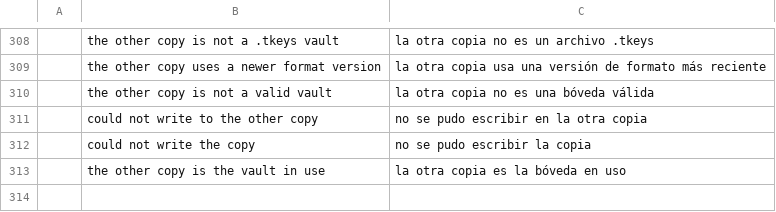
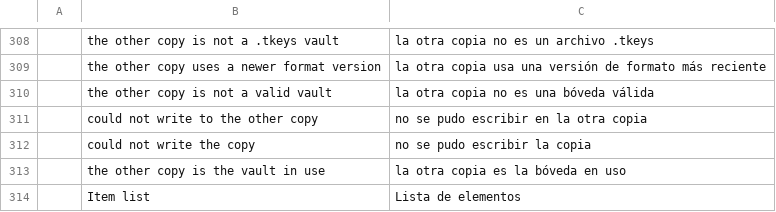
Before and after one commit to Anon5T4R/Local-Keys, a TSV file: i18n/locales/es/localkeys.tsv, drawn as a sheet; only a part is shown, gaps mark what is left out; the diff names each change by its address in the sheet, - before the commit and + after, or states it on an @@ line.

Commit message:
acabamento visual: correcoes da revisao
- O aviso do "Edit > Type" (e o do TOTP) em corpo normal, dentro da rolagem
  do formulario, para os botoes continuarem cabendo na janela minima.
- Item marcado: destaque pela barra do accent na borda esquerda e pelo
  contorno; o fundo da linha fica como era (lavado sutil no claro, nenhum no
  escuro), para o texto secundario continuar legivel. O teste passa a compor
  as cores como o egui faz (linear, alfa pre-multiplicado) e exige 4,5:1 do
  texto fraco sobre a linha marcada.
- O contorno e pintado no retangulo da linha, sem entrar na margem: marcar e
  desmarcar nao mexe mais na lista.
- O rodape some tambem com o aviso de cofre grande e com a paleta de
  comandos abertos.
- A regua entre a busca e a lista e um no de verdade, travado por teste.
- O menu "Mover para a pasta" abre acima da barra: na janela 1000x660 ele
  cortava na borda de baixo.
- caminho_do_meio nao estoura mais com orcamento pequeno.

```diff
--- a/i18n/locales/es/localkeys.tsv
+++ b/i18n/locales/es/localkeys.tsv
+row 314:  | Item list | Lista de elementos
```
Also changed, not shown: i18n/locales/pt-br/localkeys.tsv, 4 other files.
